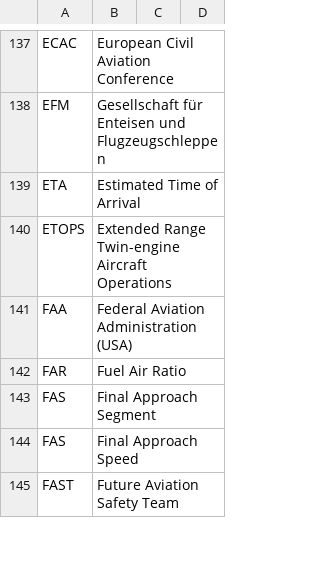
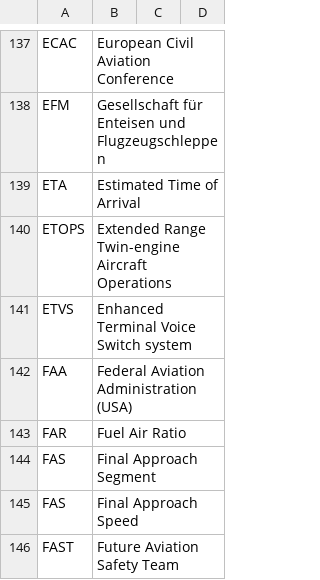
Before and after one commit to fleschutz/talk2windows, a CSV file: data/abbr/Aviation.csv, drawn as a sheet; only a part is shown, gaps mark what is left out; the diff names each change by its address in the sheet, - before the commit and + after, or states it on an @@ line.

Commit message:
Add ETVS

```diff
--- a/data/abbr/Aviation.csv
+++ b/data/abbr/Aviation.csv
+row 141: ETVS | Enhanced Terminal Voice Switch system
```
